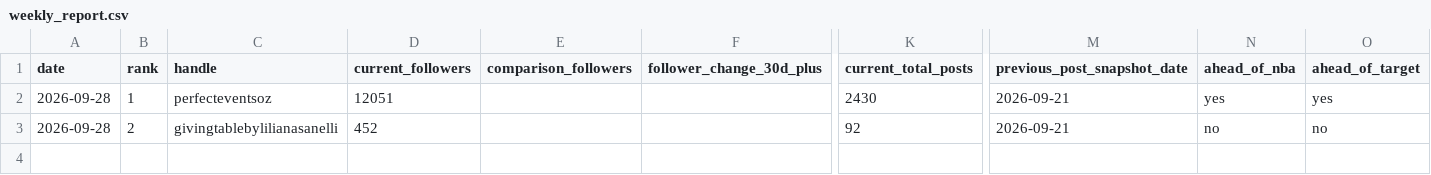
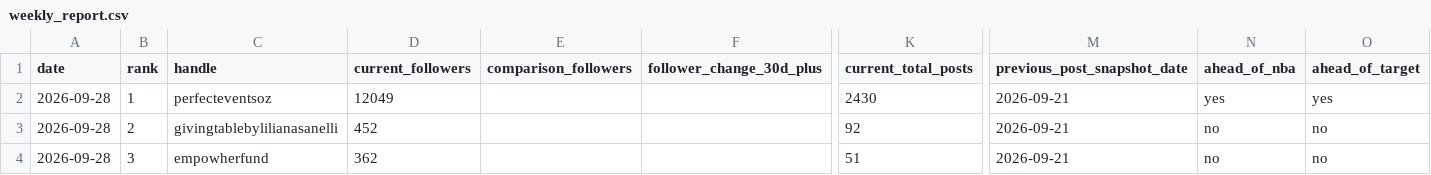
Before and after one commit to tokipaulo19/arsc-instagram-benchmarking, a CSV file: data/thegivingtable/weekly_report.csv, drawn as a sheet; only a part is shown, gaps mark what is left out; rows hold the shown columns only; the diff names each change by its address in the sheet, - before the commit and + after, or states it on an @@ line.

```diff
--- a/data/thegivingtable/weekly_report.csv
+++ b/data/thegivingtable/weekly_report.csv
-D2 (current_followers): 12051
+D2 (current_followers): 12049
+row 4: 2026-09-28 | 3 | empowherfund | 362 |  |  | 51 | 2026-09-21 | no | no
```
Also changed, not shown: data/thegivingtable/instagram_snapshots.csv.
